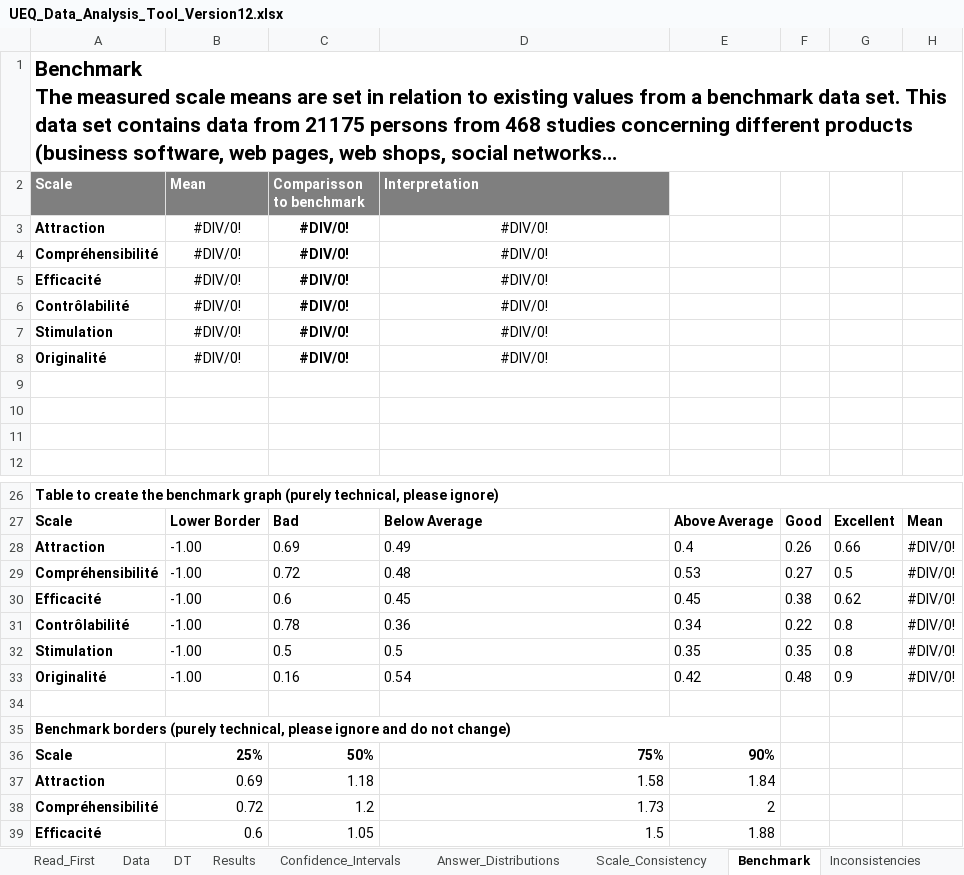
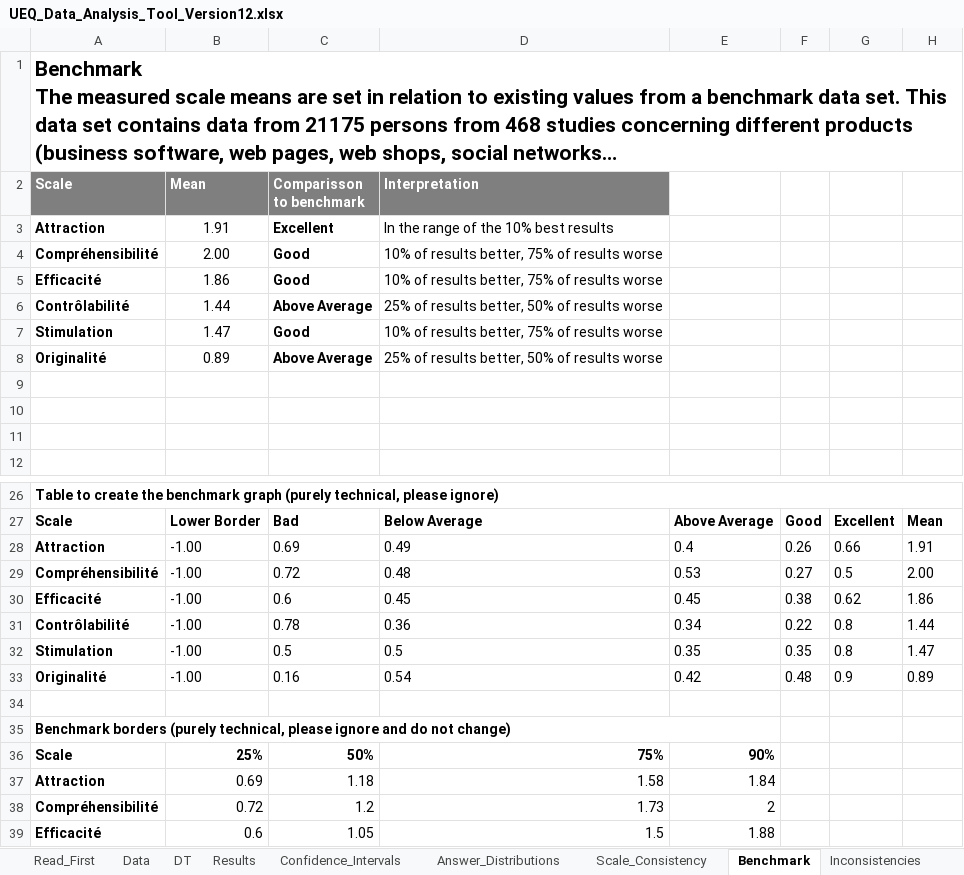
Before and after one commit to snail-unamur/precog-plugin-evaluation, an Excel workbook: UEQ/UEQ_Data_Analysis_Tool_Version12.xlsx, sheet Benchmark, drawn as a sheet; only a part is shown, gaps mark what is left out; long unchanged cells end in …; values as stored, in another font and other column widths than the file's, no borders; charts and pictures not drawn; removed rows and columns are numbered as before the commit, all else as after; the diff names each change by its address in the sheet, - before the commit and + after, or states it on an @@ line.

Commit message:
Adding results and analysis scripts to generate plots

```diff
--- a/UEQ/UEQ_Data_Analysis_Tool_Version12.xlsx (sheet Benchmark)
+++ b/UEQ/UEQ_Data_Analysis_Tool_Version12.xlsx (sheet Benchmark)
-row 3: Attraction | #DIV/0! | #DIV/0! | #DIV/0!
-row 4: Compréhensibilité | #DIV/0! | #DIV/0! | #DIV/0!
-row 5: Efficacité | #DIV/0! | #DIV/0! | #DIV/0!
-row 6: Contrôlabilité | #DIV/0! | #DIV/0! | #DIV/0!
-row 7: Stimulation | #DIV/0! | #DIV/0! | #DIV/0!
-row 8: Originalité | #DIV/0! | #DIV/0! | #DIV/0!
+row 3: Attraction | 1.91 | Excellent | In the range of the 10% best results
+row 4: Compréhensibilité | 2.00 | Good | 10% of results better, 75% of results worse
+row 5: Efficacité | 1.86 | Good | 10% of results better, 75% of results worse
+row 6: Contrôlabilité | 1.44 | Above Average | 25% of results better, 50% of results worse
+row 7: Stimulation | 1.47 | Good | 10% of results better, 75% of results worse
+row 8: Originalité | 0.89 | Above Average | 25% of results better, 50% of results worse
-H28: #DIV/0!
+H28: 1.91
-H29: #DIV/0!
+H29: 2.00
-H30: #DIV/0!
+H30: 1.86
-H31: #DIV/0!
+H31: 1.44
-H32: #DIV/0!
+H32: 1.47
-H33: #DIV/0!
+H33: 0.89
```
Also changed, not shown: sheet DT, sheet Inconsistencies, sheet Data, sheet Confidence_Intervals, sheet Scale_Consistency, sheet Results, 3 more sheets, charts or pictures, questionnaire/questionnaire-data.xlsx, 3 other files.
